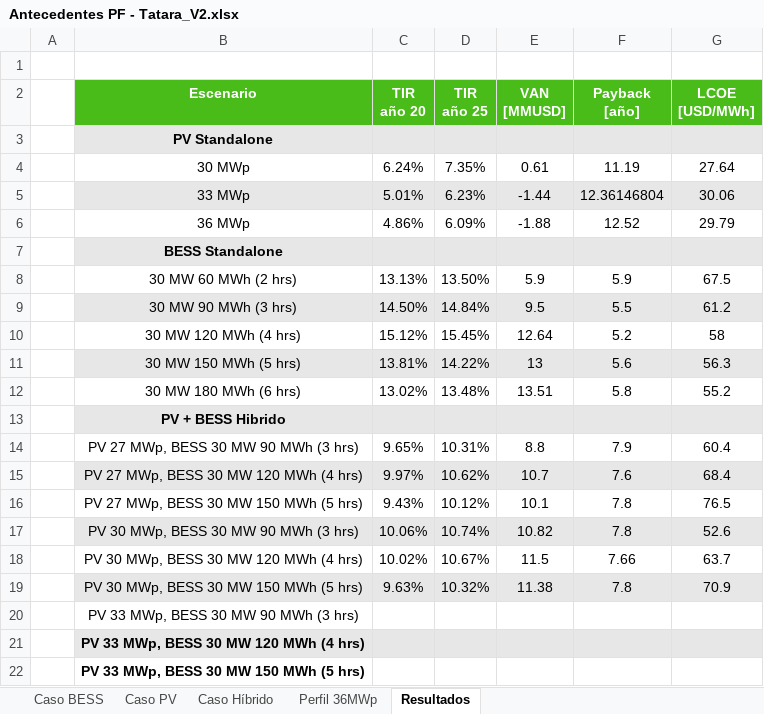
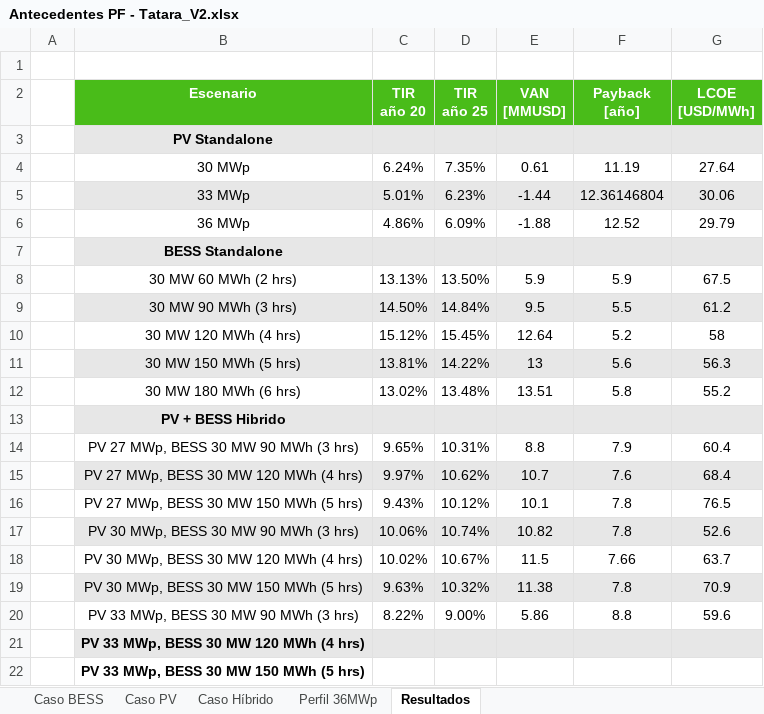
Before and after one commit to Matrolfeis123/ejecucion-modelos, an Excel workbook: Proyectos Evaluados/Tatara/Antecedentes PF - Tatara_V2.xlsx, sheet Resultados, drawn as a sheet; values as stored, in another font and other column widths than the file's, no borders; the diff names each change by its address in the sheet, - before the commit and + after, or states it on an @@ line.

```diff
--- a/Proyectos Evaluados/Tatara/Antecedentes PF - Tatara_V2.xlsx (sheet Resultados)
+++ b/Proyectos Evaluados/Tatara/Antecedentes PF - Tatara_V2.xlsx (sheet Resultados)
-C20 (TIR año 20): (empty)
+C20 (TIR año 20): 8.22%
-D20 (TIR año 25): (empty)
+D20 (TIR año 25): 9.00%
-E20 (VAN [MMUSD]): (empty)
+E20 (VAN [MMUSD]): 5.86
-F20 (Payback [año]): (empty)
+F20 (Payback [año]): 8.8
-G20 (LCOE [USD/MWh]): (empty)
+G20 (LCOE [USD/MWh]): 59.6
```
Also changed, not shown: 8 other files.
